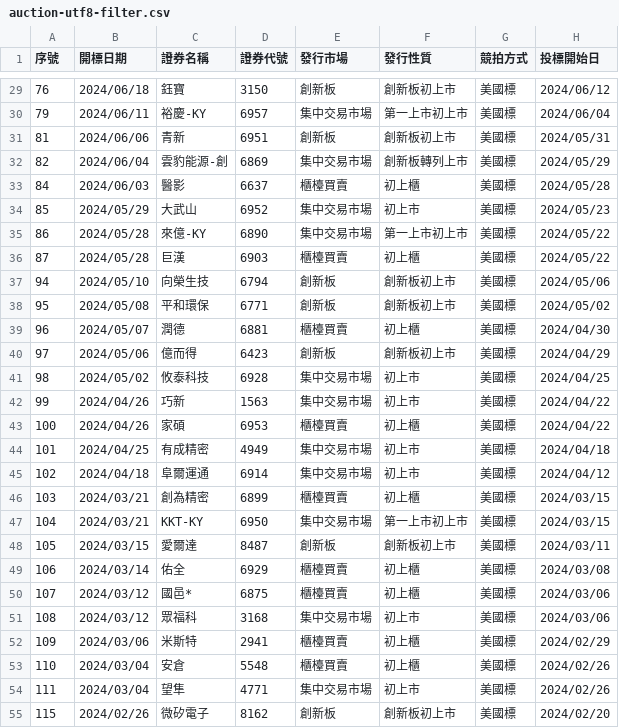
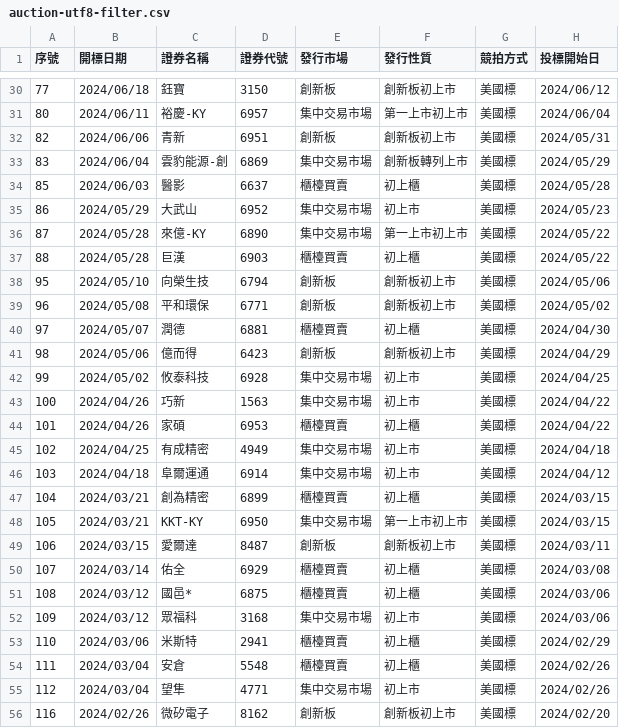
Before and after one commit to wenchiehlee/Selenium-Actions.Auction, a CSV file: auction-utf8-filter.csv, drawn as a sheet; only a part is shown, gaps mark what is left out; addresses are those after the commit; the diff covers the shown part only; the diff names each change by its address in the sheet, - before the commit and + after, or states it on an @@ line.

```diff
--- a/auction-utf8-filter.csv
+++ b/auction-utf8-filter.csv
-A30 (序號): 76
+A30 (序號): 77
-A31 (序號): 79
+A31 (序號): 80
-A32 (序號): 81
+A32 (序號): 82
-A33 (序號): 82
+A33 (序號): 83
-A34 (序號): 84
+A34 (序號): 85
-A35 (序號): 85
+A35 (序號): 86
-A36 (序號): 86
+A36 (序號): 87
-A37 (序號): 87
+A37 (序號): 88
-A38 (序號): 94
+A38 (序號): 95
-A39 (序號): 95
+A39 (序號): 96
-A40 (序號): 96
+A40 (序號): 97
-A41 (序號): 97
+A41 (序號): 98
-A42 (序號): 98
+A42 (序號): 99
-A43 (序號): 99
+A43 (序號): 100
-A44 (序號): 100
+A44 (序號): 101
-A45 (序號): 101
+A45 (序號): 102
-A46 (序號): 102
+A46 (序號): 103
-A47 (序號): 103
+A47 (序號): 104
-A48 (序號): 104
+A48 (序號): 105
-A49 (序號): 105
+A49 (序號): 106
-A50 (序號): 106
+A50 (序號): 107
-A51 (序號): 107
+A51 (序號): 108
-A52 (序號): 108
+A52 (序號): 109
-A53 (序號): 109
+A53 (序號): 110
-A54 (序號): 110
+A54 (序號): 111
-A55 (序號): 111
+A55 (序號): 112
-A56 (序號): 115
+A56 (序號): 116
```
Also changed, not shown: 1 added row and 31 edited cells elsewhere in this file, auction-utf8.csv, 5 other files.
